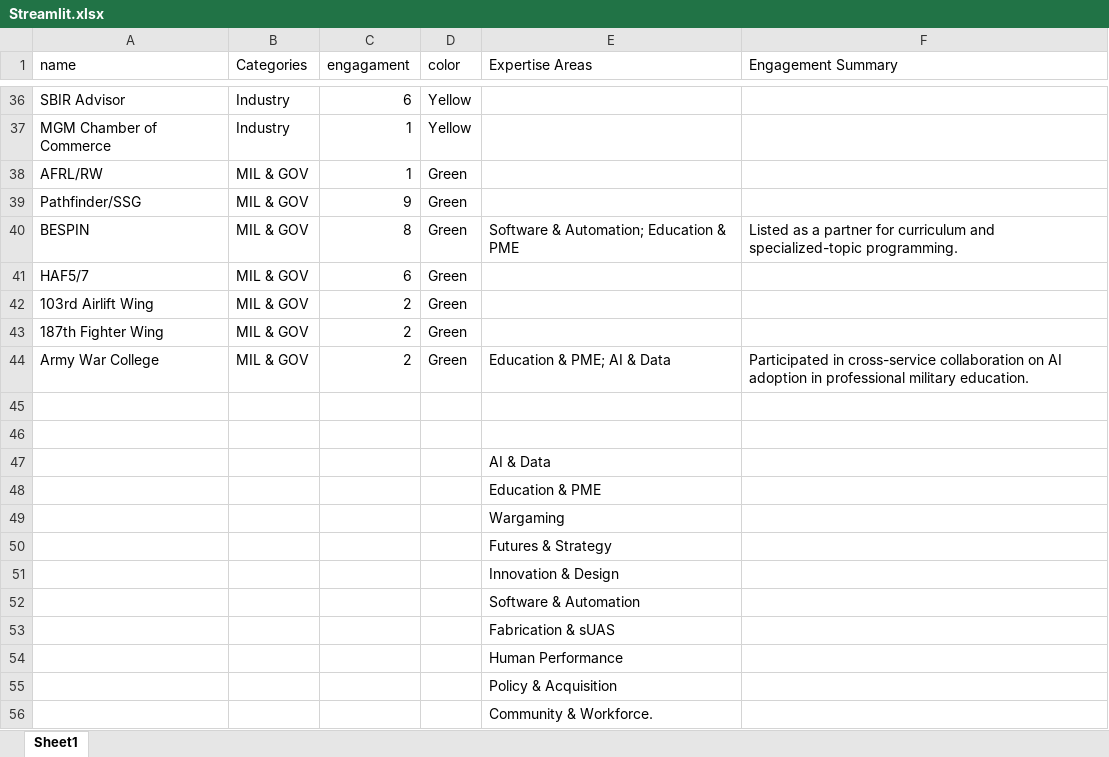
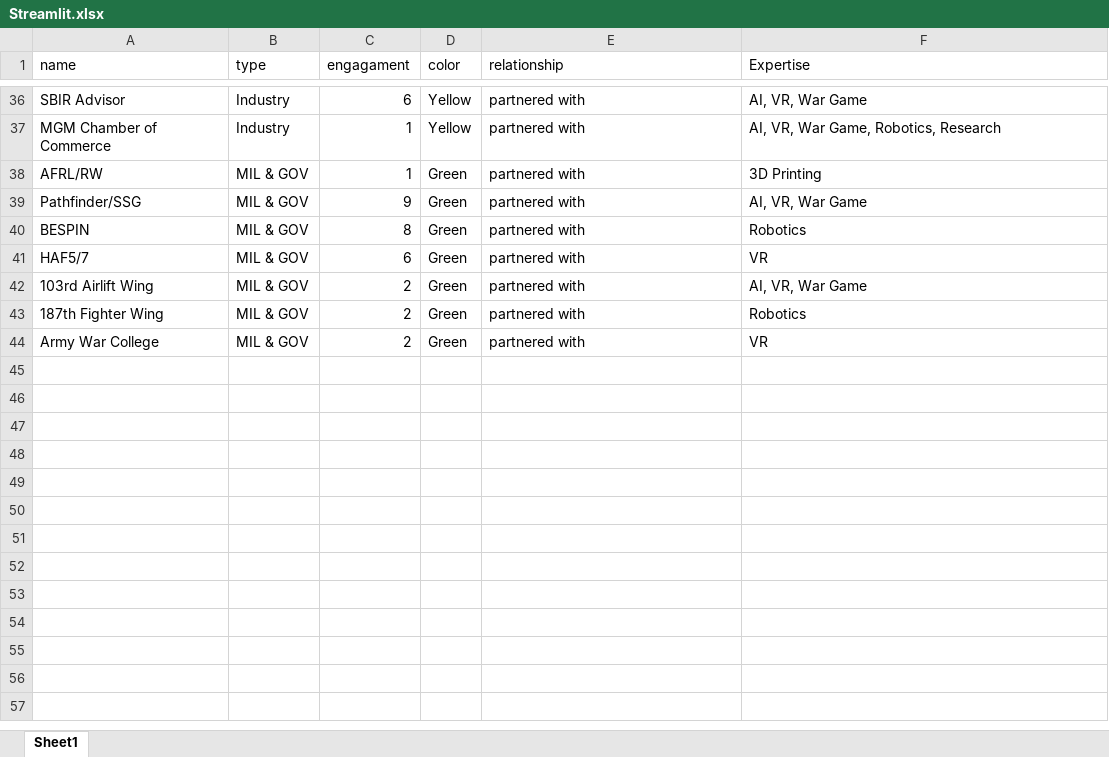
Before and after one commit to interns-byte/auix-network-map, an Excel workbook: Streamlit.xlsx, sheet Sheet1, drawn as a sheet; only a part is shown, gaps mark what is left out; values as stored, in another font and other column widths than the file's, no borders; charts and pictures not drawn; the diff covers the shown part only; the diff names each change by its address in the sheet, - before the commit and + after, or states it on an @@ line.

```diff
--- a/Streamlit.xlsx (sheet Sheet1)
+++ b/Streamlit.xlsx (sheet Sheet1)
-B1: Categories
+B1: type
-E1: Expertise Areas
+E1: relationship
-F1: Engagement Summary
+F1: Expertise
-E36:E39 (relationship): (empty)
+E36:E39 (relationship): partnered with
-F36 (Expertise): (empty)
+F36 (Expertise): AI, VR, War Game
-F37 (Expertise): (empty)
+F37 (Expertise): AI, VR, War Game, Robotics, Research
-F38 (Expertise): (empty)
+F38 (Expertise): 3D Printing
-F39 (Expertise): (empty)
+F39 (Expertise): AI, VR, War Game
-E40 (relationship): Software & Automation; Education & PME
+E40 (relationship): partnered with
-F40 (Expertise): Listed as a partner for curriculum and specialized-topic programming.
+F40 (Expertise): Robotics
-E41:E43 (relationship): (empty)
+E41:E43 (relationship): partnered with
-F41 (Expertise): (empty)
+F41 (Expertise): VR
-F42 (Expertise): (empty)
+F42 (Expertise): AI, VR, War Game
-F43 (Expertise): (empty)
+F43 (Expertise): Robotics
-E44 (relationship): Education & PME; AI & Data
+E44 (relationship): partnered with
-F44 (Expertise): Participated in cross-service collaboration on AI adoption in professional military education.
+F44 (Expertise): VR
-row 45: (empty)
-row 46: (empty)
-row 47:  |  |  |  | AI & Data
-row 48:  |  |  |  | Education & PME
-row 49:  |  |  |  | Wargaming
-row 50:  |  |  |  | Futures & Strategy
-row 51:  |  |  |  | Innovation & Design
-row 52:  |  |  |  | Software & Automation
-row 53:  |  |  |  | Fabrication & sUAS
-row 54:  |  |  |  | Human Performance
-row 55:  |  |  |  | Policy & Acquisition
-row 56:  |  |  |  | Community & Workforce.
```
Also changed, not shown: 68 edited cells elsewhere in this sheet, 2 other files.
